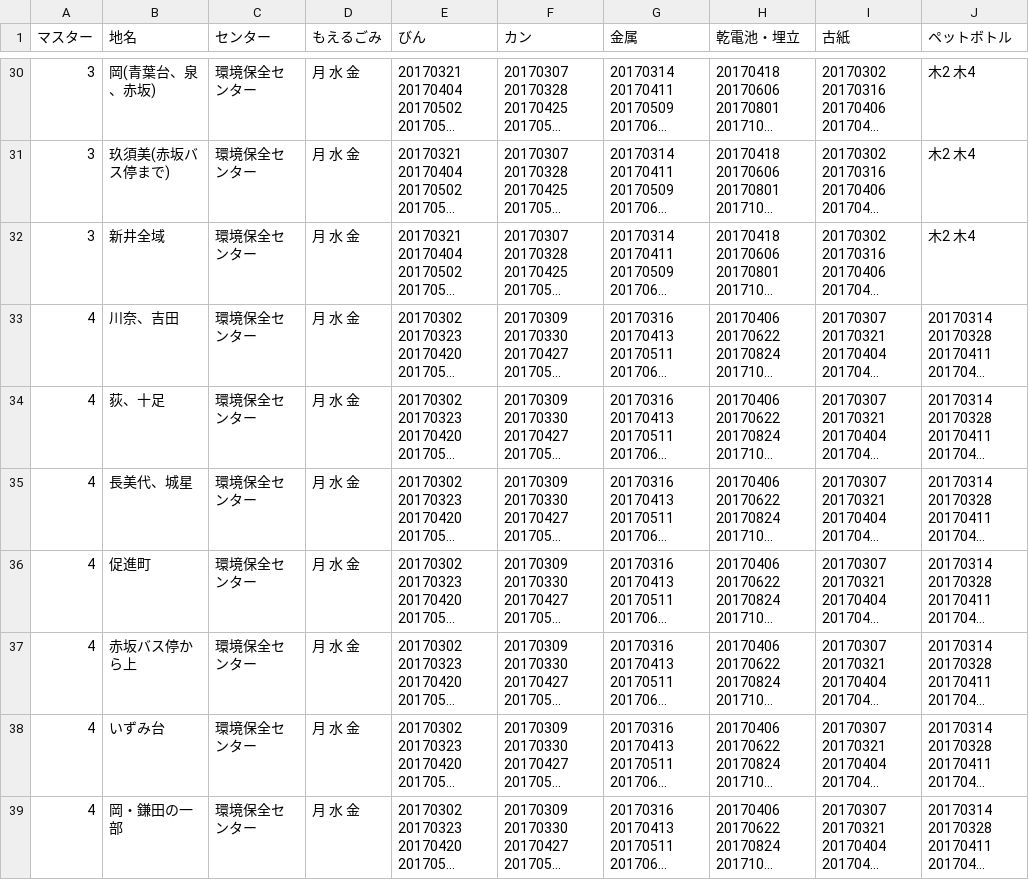
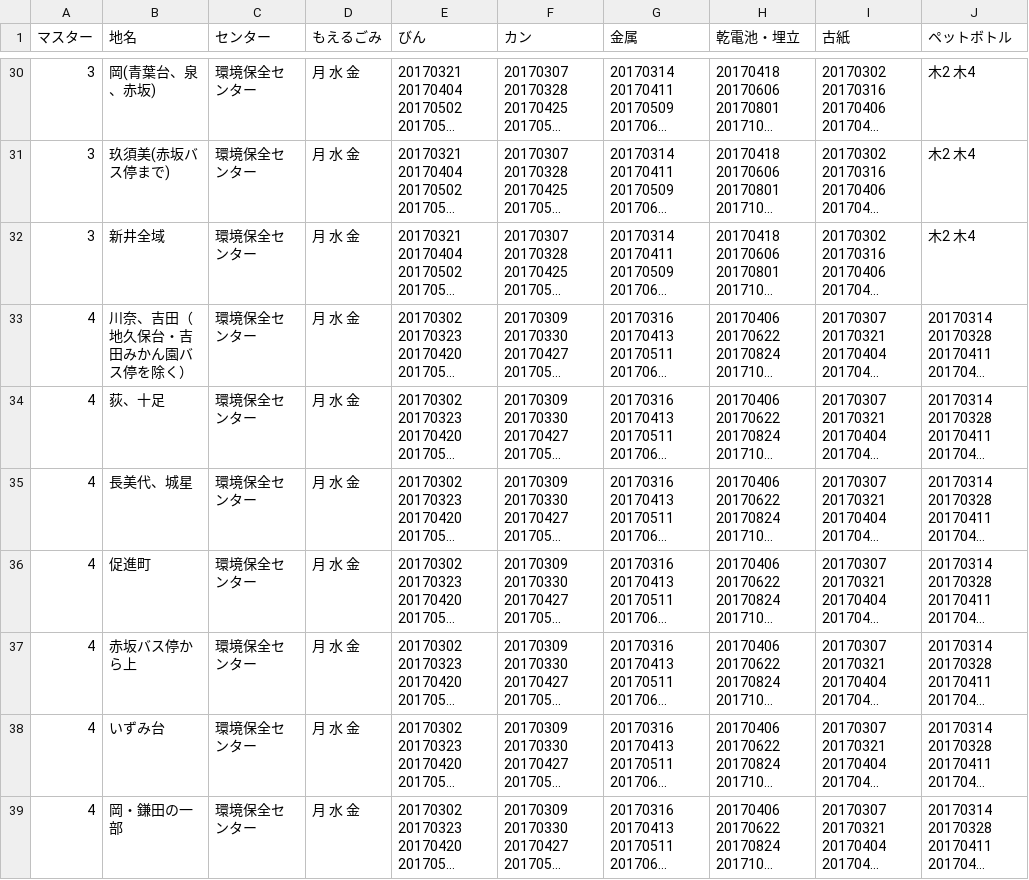
Before and after one commit to itoushi5374/5374, a CSV file: data/area_days.csv, drawn as a sheet; only a part is shown, gaps mark what is left out; long unchanged cells end in …; the diff names each change by its address in the sheet, - before the commit and + after, or states it on an @@ line.

Commit message:
Update area_days.csv

```diff
--- a/data/area_days.csv
+++ b/data/area_days.csv
-B33 (地名): 川奈、吉田
+B33 (地名): 川奈、吉田（地久保台・吉田みかん園バス停を除く）
```
